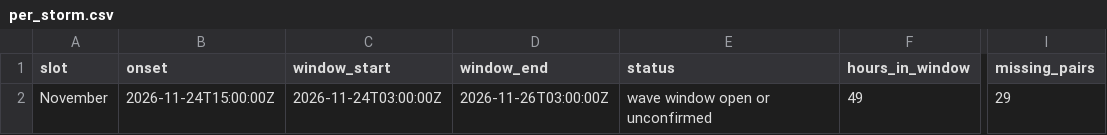
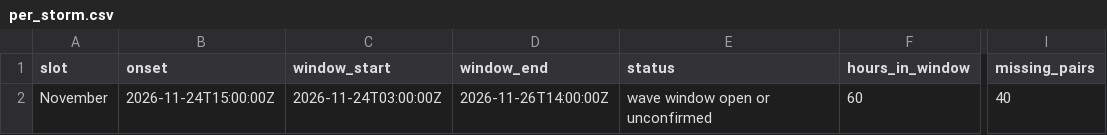
Before and after one commit to sigaihealth/marinemodels, a CSV file: per_storm.csv, drawn as a sheet; only a part is shown, gaps mark what is left out; the diff names each change by its address in the sheet, - before the commit and + after, or states it on an @@ line.

```diff
--- a/per_storm.csv
+++ b/per_storm.csv
-D2 (window_end): 2026-11-26T03:00:00Z
+D2 (window_end): 2026-11-26T14:00:00Z
-F2 (hours_in_window): 49
+F2 (hours_in_window): 60
-I2 (missing_pairs): 29
+I2 (missing_pairs): 40
```
Also changed, not shown: 6 other files.
